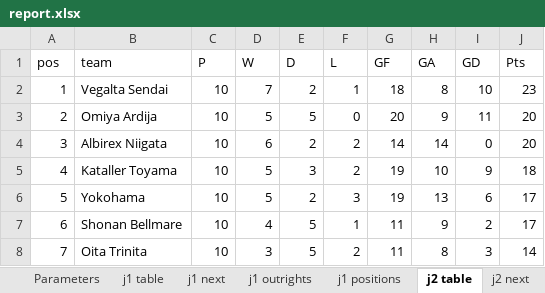
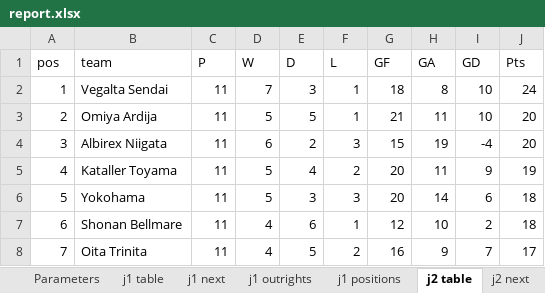
Before and after one commit to mpournouzi/soccer-model-jpn, an Excel workbook: output/japan/report.xlsx, sheet j2 table, drawn as a sheet; only a part is shown; values as stored, in another font and other column widths than the file's, no borders; the diff covers the shown part only; the diff names each change by its address in the sheet, - before the commit and + after, or states it on an @@ line.

```diff
--- a/output/japan/report.xlsx (sheet j2 table)
+++ b/output/japan/report.xlsx (sheet j2 table)
-C2:C8 (P): 10
+C2:C8 (P): 11
-E2 (D): 2
+E2 (D): 3
-J2 (Pts): 23
+J2 (Pts): 24
-F3 (L): 0
+F3 (L): 1
-G3 (GF): 20
+G3 (GF): 21
-H3 (GA): 9
+H3 (GA): 11
-I3 (GD): 11
+I3 (GD): 10
-F4 (L): 2
+F4 (L): 3
-G4 (GF): 14
+G4 (GF): 15
-H4 (GA): 14
+H4 (GA): 19
-I4 (GD): 0
+I4 (GD): -4
-E5 (D): 3
+E5 (D): 4
-G5:G6 (GF): 19
+G5:G6 (GF): 20
-H5 (GA): 10
+H5 (GA): 11
-J5 (Pts): 18
+J5 (Pts): 19
-E6 (D): 2
+E6 (D): 3
-H6 (GA): 13
+H6 (GA): 14
-J6:J7 (Pts): 17
+J6:J7 (Pts): 18
-E7 (D): 5
+E7 (D): 6
-G7 (GF): 11
+G7 (GF): 12
-H7 (GA): 9
+H7 (GA): 10
-D8 (W): 3
+D8 (W): 4
-G8 (GF): 11
+G8 (GF): 16
-H8 (GA): 8
+H8 (GA): 9
-I8 (GD): 3
+I8 (GD): 7
-J8 (Pts): 14
+J8 (Pts): 17
```
Also changed, not shown: 85 edited cells elsewhere in this sheet, sheet j2 positions, sheet j2 next, sheet j1 next, sheet j3 positions, sheet j3 next, sheet j1 positions, 15 more sheets, 24 other files.
